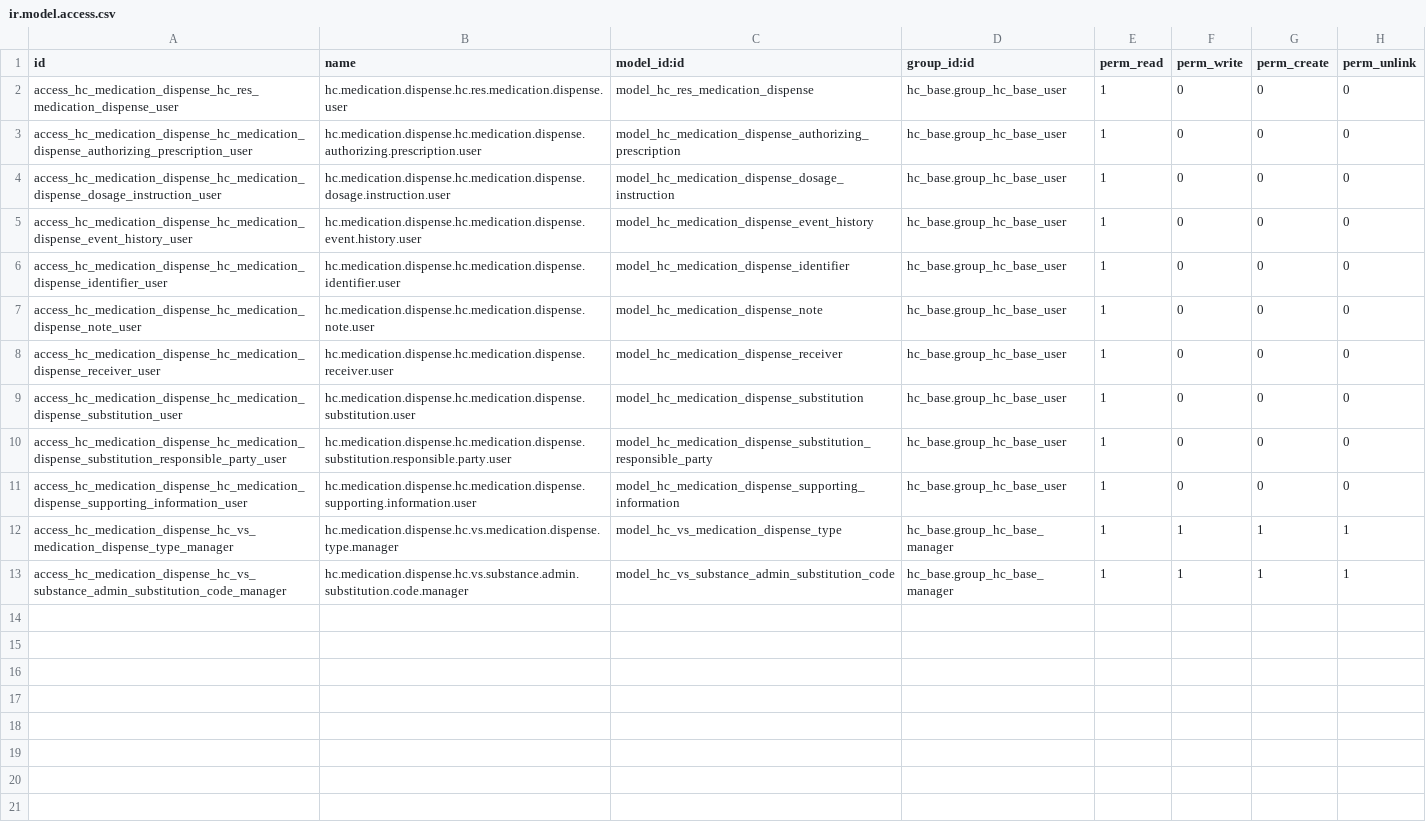
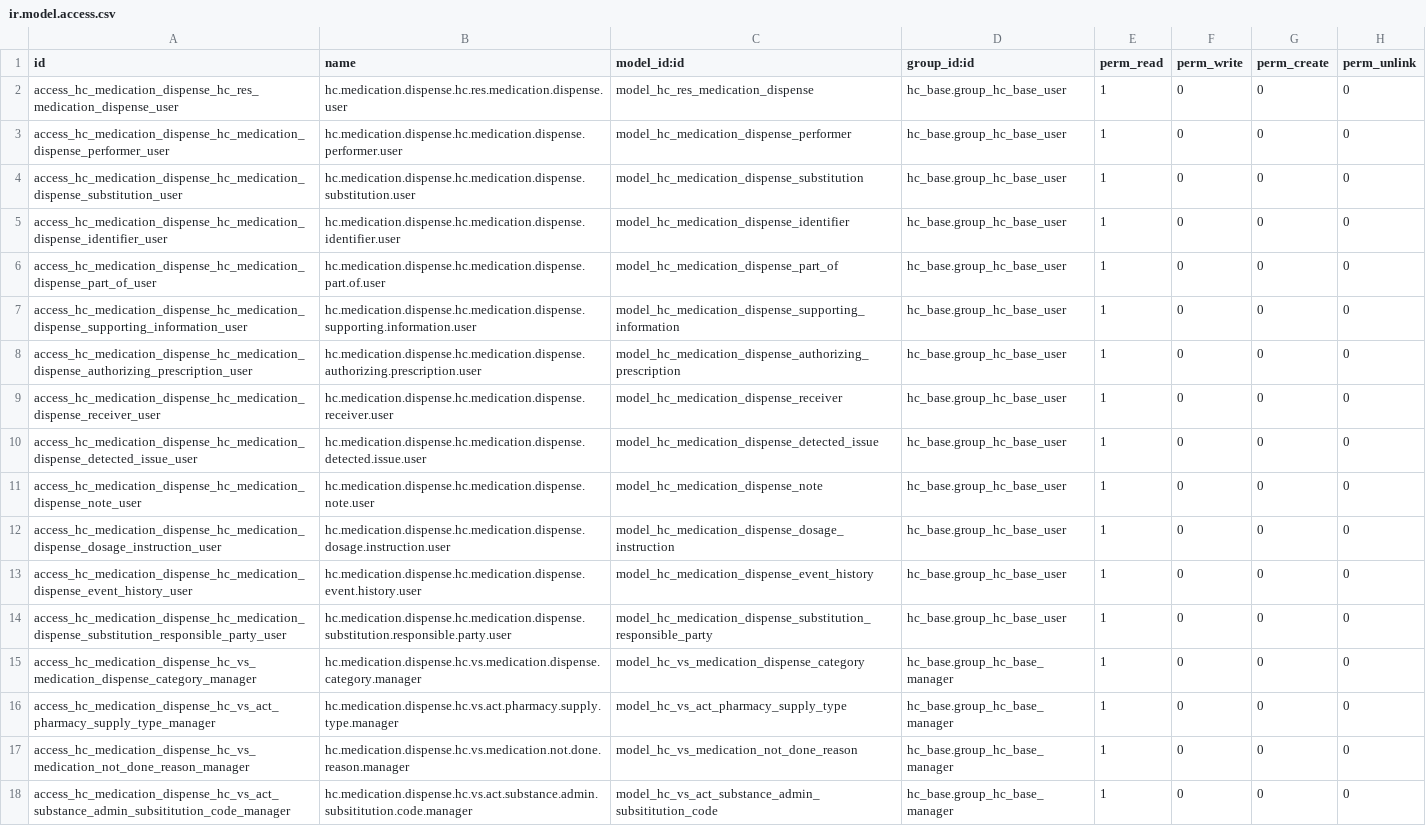
Before and after one commit to LasLabs/odoo-fhir, a CSV file: addons/hc_medication_dispense/security/ir.model.access.csv, drawn as a sheet.

```diff
--- a/addons/hc_medication_dispense/security/ir.model.access.csv
+++ b/addons/hc_medication_dispense/security/ir.model.access.csv
@@ -2,12 +2,17 @@ id,name,model_id:id,group_id:id,perm_read,perm_write,perm_create,perm_unlink
 access_hc_medication_dispense_hc_res_medication_dispense_user,hc.medication.dispense.hc.res.medication.dispense.user,model_hc_res_medication_dispense,hc_base.group_hc_base_user,1,0,0,0
+access_hc_medication_dispense_hc_medication_dispense_performer_user,hc.medication.dispense.hc.medication.dispense.performer.user,model_hc_medication_dispense_performer,hc_base.group_hc_base_user,1,0,0,0
+access_hc_medication_dispense_hc_medication_dispense_substitution_user,hc.medication.dispense.hc.medication.dispense.substitution.user,model_hc_medication_dispense_substitution,hc_base.group_hc_base_user,1,0,0,0
+access_hc_medication_dispense_hc_medication_dispense_identifier_user,hc.medication.dispense.hc.medication.dispense.identifier.user,model_hc_medication_dispense_identifier,hc_base.group_hc_base_user,1,0,0,0
+access_hc_medication_dispense_hc_medication_dispense_part_of_user,hc.medication.dispense.hc.medication.dispense.part.of.user,model_hc_medication_dispense_part_of,hc_base.group_hc_base_user,1,0,0,0
+access_hc_medication_dispense_hc_medication_dispense_supporting_information_user,hc.medication.dispense.hc.medication.dispense.supporting.information.user,model_hc_medication_dispense_supporting_information,hc_base.group_hc_base_user,1,0,0,0
 access_hc_medication_dispense_hc_medication_dispense_authorizing_prescription_user,hc.medication.dispense.hc.medication.dispense.authorizing.prescription.user,model_hc_medication_dispense_authorizing_prescription,hc_base.group_hc_base_user,1,0,0,0
+access_hc_medication_dispense_hc_medication_dispense_receiver_user,hc.medication.dispense.hc.medication.dispense.receiver.user,model_hc_medication_dispense_receiver,hc_base.group_hc_base_user,1,0,0,0
+access_hc_medication_dispense_hc_medication_dispense_detected_issue_user,hc.medication.dispense.hc.medication.dispense.detected.issue.user,model_hc_medication_dispense_detected_issue,hc_base.group_hc_base_user,1,0,0,0
+access_hc_medication_dispense_hc_medication_dispense_note_user,hc.medication.dispense.hc.medication.dispense.note.user,model_hc_medication_dispense_note,hc_base.group_hc_base_user,1,0,0,0
 access_hc_medication_dispense_hc_medication_dispense_dosage_instruction_user,hc.medication.dispense.hc.medication.dispense.dosage.instruction.user,model_hc_medication_dispense_dosage_instruction,hc_base.group_hc_base_user,1,0,0,0
 access_hc_medication_dispense_hc_medication_dispense_event_history_user,hc.medication.dispense.hc.medication.dispense.event.history.user,model_hc_medication_dispense_event_history,hc_base.group_hc_base_user,1,0,0,0
-access_hc_medication_dispense_hc_medication_dispense_identifier_user,hc.medication.dispense.hc.medication.dispense.identifier.user,model_hc_medication_dispense_identifier,hc_base.group_hc_base_user,1,0,0,0
-access_hc_medication_dispense_hc_medication_dispense_note_user,hc.medication.dispense.hc.medication.dispense.note.user,model_hc_medication_dispense_note,hc_base.group_hc_base_user,1,0,0,0
-access_hc_medication_dispense_hc_medication_dispense_receiver_user,hc.medication.dispense.hc.medication.dispense.receiver.user,model_hc_medication_dispense_receiver,hc_base.group_hc_base_user,1,0,0,0
-access_hc_medication_dispense_hc_medication_dispense_substitution_user,hc.medication.dispense.hc.medication.dispense.substitution.user,model_hc_medication_dispense_substitution,hc_base.group_hc_base_user,1,0,0,0
 access_hc_medication_dispense_hc_medication_dispense_substitution_responsible_party_user,hc.medication.dispense.hc.medication.dispense.substitution.responsible.party.user,model_hc_medication_dispense_substitution_responsible_party,hc_base.group_hc_base_user,1,0,0,0
-access_hc_medication_dispense_hc_medication_dispense_supporting_information_user,hc.medication.dispense.hc.medication.dispense.supporting.information.user,model_hc_medication_dispense_supporting_information,hc_base.group_hc_base_user,1,0,0,0
-access_hc_medication_dispense_hc_vs_medication_dispense_type_manager,hc.medication.dispense.hc.vs.medication.dispense.type.manager,model_hc_vs_medication_dispense_type,hc_base.group_hc_base_manager,1,1,1,1
-access_hc_medication_dispense_hc_vs_substance_admin_substitution_code_manager,hc.medication.dispense.hc.vs.substance.admin.substitution.code.manager,model_hc_vs_substance_admin_substitution_code,hc_base.group_hc_base_manager,1,1,1,1
+access_hc_medication_dispense_hc_vs_medication_dispense_category_manager,hc.medication.dispense.hc.vs.medication.dispense.category.manager,model_hc_vs_medication_dispense_category,hc_base.group_hc_base_manager,1,0,0,0
+access_hc_medication_dispense_hc_vs_act_pharmacy_supply_type_manager,hc.medication.dispense.hc.vs.act.pharmacy.supply.type.manager,model_hc_vs_act_pharmacy_supply_type,hc_base.group_hc_base_manager,1,0,0,0
+access_hc_medication_dispense_hc_vs_medication_not_done_reason_manager,hc.medication.dispense.hc.vs.medication.not.done.reason.manager,model_hc_vs_medication_not_done_reason,hc_base.group_hc_base_manager,1,0,0,0
+access_hc_medication_dispense_hc_vs_act_substance_admin_subsititution_code_manager,hc.medication.dispense.hc.vs.act.substance.admin.subsititution.code.manager,model_hc_vs_act_substance_admin_subsititution_code,hc_base.group_hc_base_manager,1,0,0,0
```
Also changed, not shown: addons/hc_base/security/ir.model.access.csv, 9 other files.
